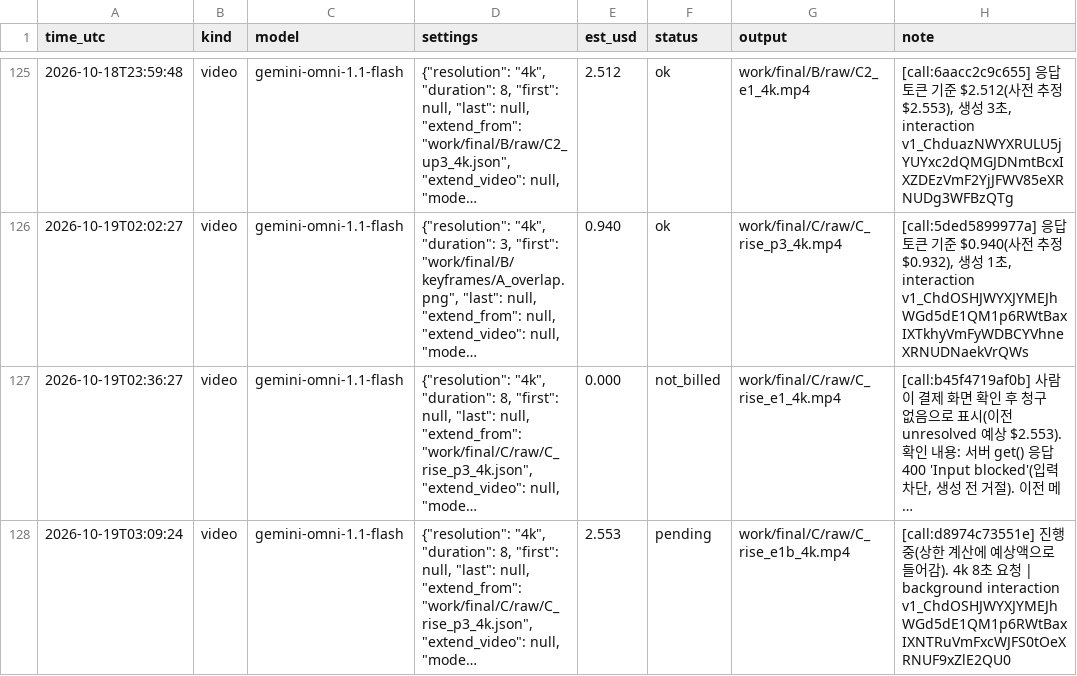
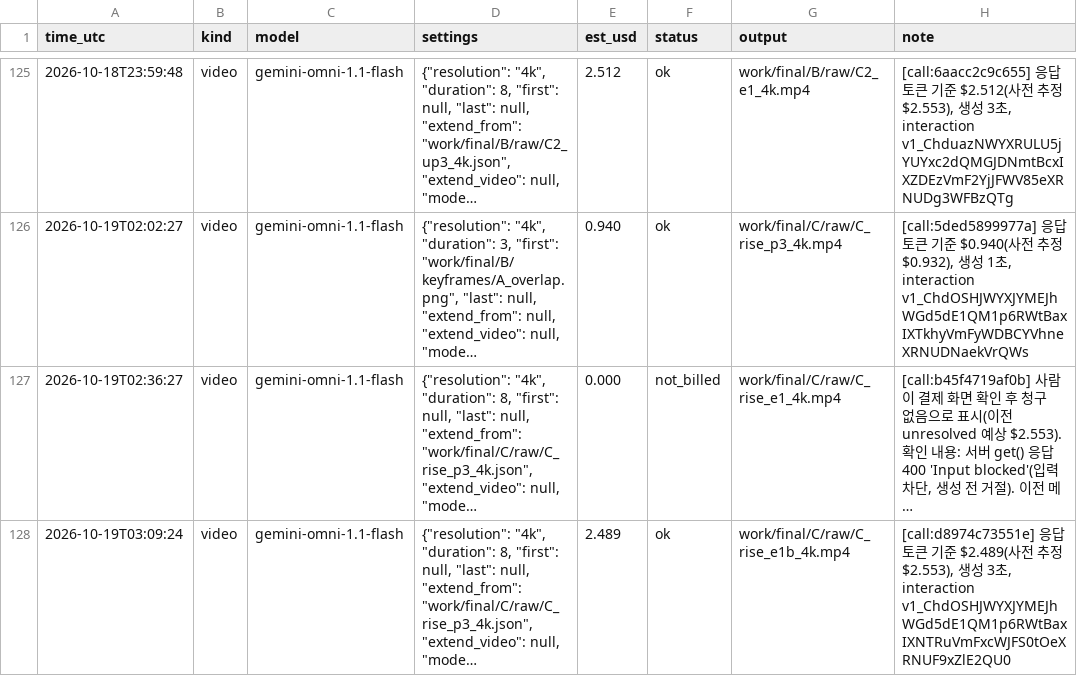
Before and after one commit to lkhh0408/lgh9766, a CSV file: work/cost_ledger.csv, drawn as a sheet; only a part is shown, gaps mark what is left out; long unchanged cells end in …; the diff names each change by its address in the sheet, - before the commit and + after, or states it on an @@ line.

```diff
--- a/work/cost_ledger.csv
+++ b/work/cost_ledger.csv
-E128 (est_usd): 2.553
+E128 (est_usd): 2.489
-F128 (status): pending
+F128 (status): ok
-H128 (note): [call:d8974c73551e] 진행 중(상한 계산에 예상액으로 들어감). 4k 8초 요청 | background interaction v1_ChdOSHJWYXJYMEJhWGd5dE1QM1p6RWtBaxIXNTRuVmFxcWJFS0tOeXRNUF9xZlE2QU0
+H128 (note): [call:d8974c73551e] 응답 토큰 기준 $2.489(사전 추정 $2.553), 생성 3초, interaction v1_ChdOSHJWYXJYMEJhWGd5dE1QM1p6RWtBaxIXNTRuVmFxcWJFS0tOeXRNUF9xZlE2QU0
```
Also changed, not shown: 6 other files.
